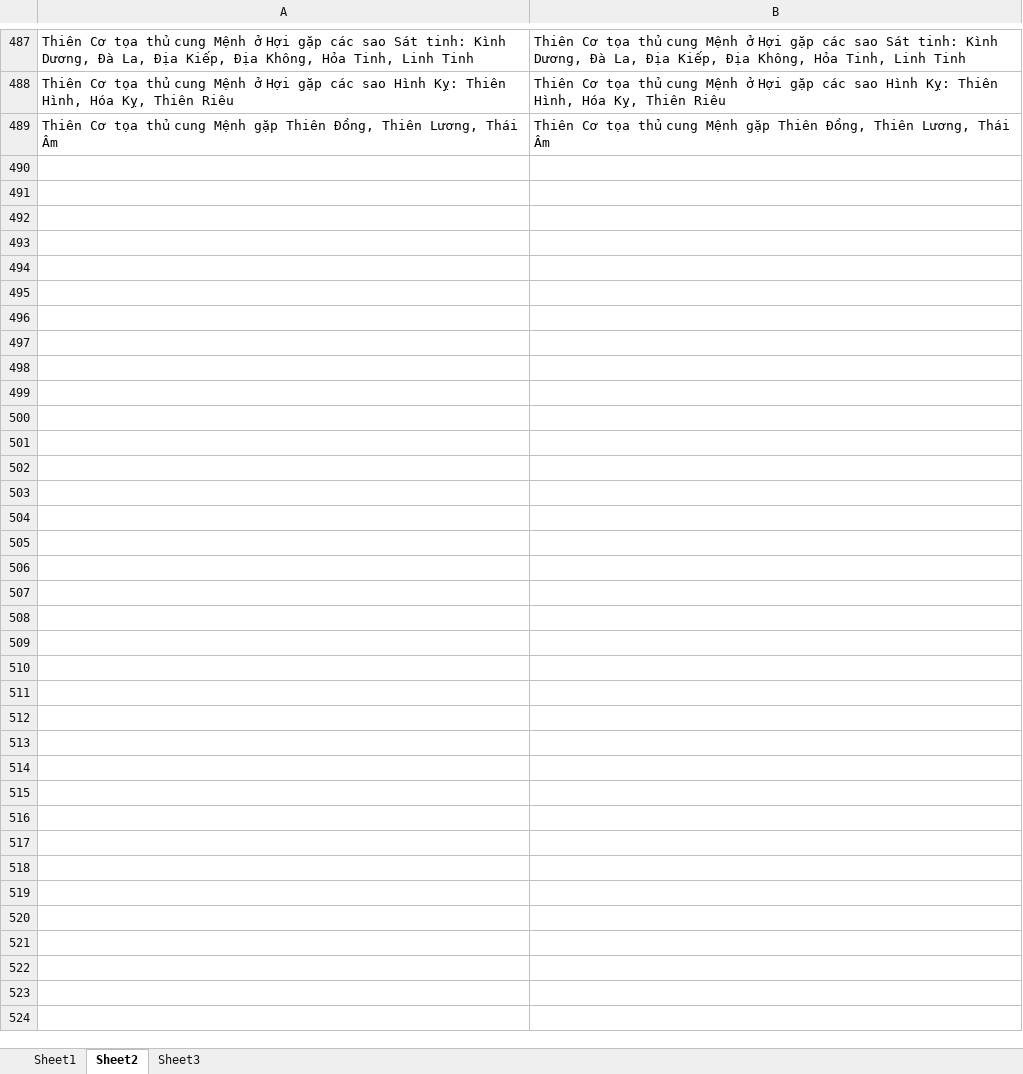
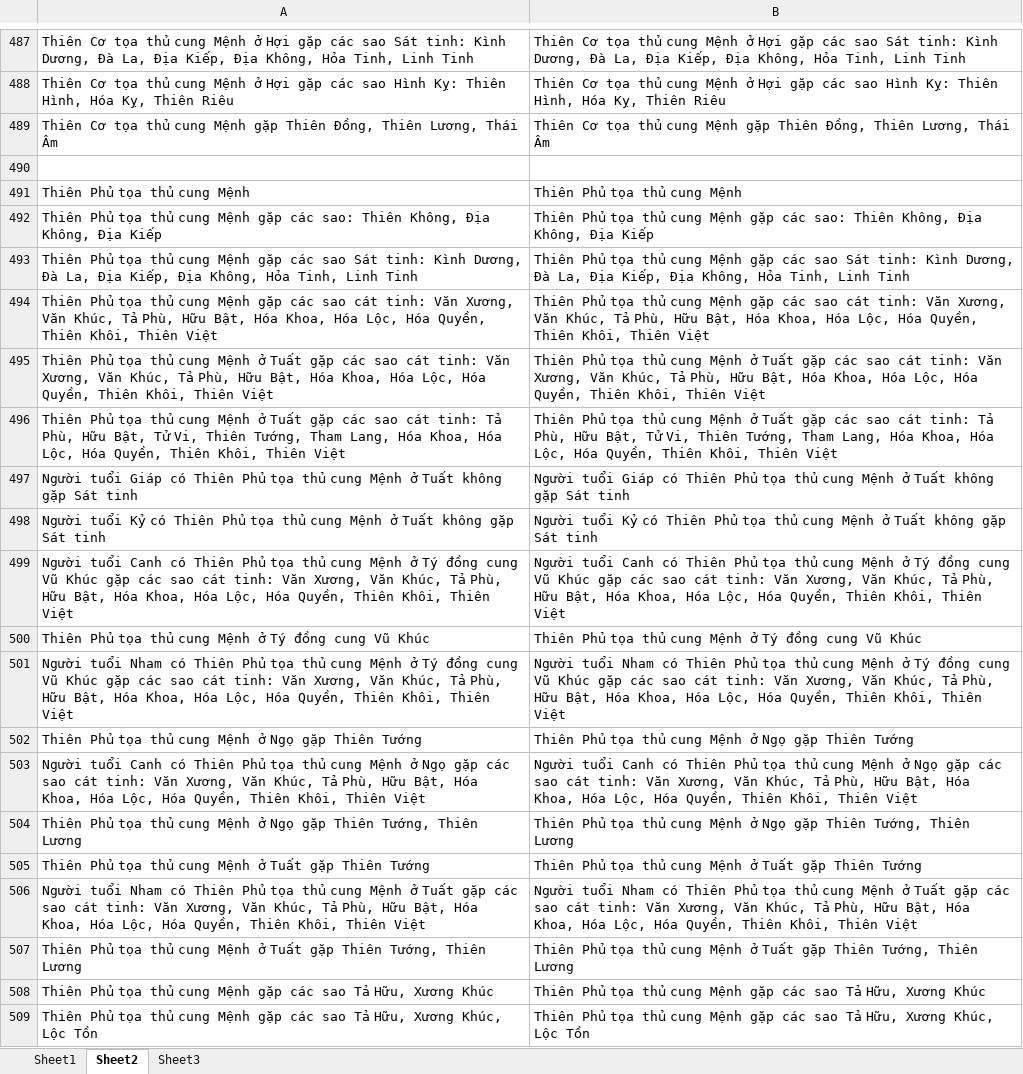
Before and after one commit to Donniehieu/LuanGiaiTuViBacPhai, an Excel workbook: LuanMenh.xlsx, sheet Sheet2, drawn as a sheet; only a part is shown, gaps mark what is left out; values as stored, in another font and other column widths than the file's, no borders; conditional formats not drawn; the diff names each change by its address in the sheet, - before the commit and + after, or states it on an @@ line.

Commit message:
Luận thiên phủ

```diff
--- a/LuanMenh.xlsx (sheet Sheet2)
+++ b/LuanMenh.xlsx (sheet Sheet2)
+row 490: (empty)
+row 491: Thiên Phủ tọa thủ cung Mệnh | Thiên Phủ tọa thủ cung Mệnh
+row 492: Thiên Phủ tọa thủ cung Mệnh gặp các sao: Thiên Không, Địa Không, Địa Kiếp | Thiên Phủ tọa thủ cung Mệnh gặp các sao: Thiên Không, Địa Không, Địa Kiếp
+row 493: Thiên Phủ tọa thủ cung Mệnh gặp các sao Sát tinh: Kình Dương, Đà La, Địa Kiếp, Địa Không, Hỏa Tinh, Linh Tinh | Thiên Phủ tọa thủ cung Mệnh gặp các sao Sát tinh: Kình Dương, Đà La, Địa Kiếp, Địa Không, Hỏa Tinh, Linh Tinh
+row 494: Thiên Phủ tọa thủ cung Mệnh gặp các sao cát tinh: Văn Xương, Văn Khúc, Tả Phù, Hữu Bật, Hóa Khoa, Hóa Lộc, Hóa Quyền, Thiên Khôi, Thiên Việt | Thiên Phủ tọa thủ cung Mệnh gặp các sao cát tinh: Văn Xương, Văn Khúc, Tả Phù, Hữu Bật, Hóa Khoa, Hóa Lộc, Hóa Quyền, Thiên Khôi, Thiên Việt
+row 495: Thiên Phủ tọa thủ cung Mệnh ở Tuất gặp các sao cát tinh: Văn Xương, Văn Khúc, Tả Phù, Hữu Bật, Hóa Khoa, Hóa Lộc, Hóa Quyền, Thiên Khôi, Thiên Việt | Thiên Phủ tọa thủ cung Mệnh ở Tuất gặp các sao cát tinh: Văn Xương, Văn Khúc, Tả Phù, Hữu Bật, Hóa Khoa, Hóa Lộc, Hóa Quyền, Thiên Khôi, Thiên Việt
+row 496: Thiên Phủ tọa thủ cung Mệnh ở Tuất gặp các sao cát tinh: Tả Phù, Hữu Bật, Tử Vi, Thiên Tướng, Tham Lang, Hóa Khoa, Hóa Lộc, Hóa Quyền, Thiên Khôi, Thiên Việt | Thiên Phủ tọa thủ cung Mệnh ở Tuất gặp các sao cát tinh: Tả Phù, Hữu Bật, Tử Vi, Thiên Tướng, Tham Lang, Hóa Khoa, Hóa Lộc, Hóa Quyền, Thiên Khôi, Thiên Việt
+row 497: Người tuổi Giáp có Thiên Phủ tọa thủ cung Mệnh ở Tuất không gặp Sát tinh | Người tuổi Giáp có Thiên Phủ tọa thủ cung Mệnh ở Tuất không gặp Sát tinh
+row 498: Người tuổi Kỷ có Thiên Phủ tọa thủ cung Mệnh ở Tuất không gặp Sát tinh | Người tuổi Kỷ có Thiên Phủ tọa thủ cung Mệnh ở Tuất không gặp Sát tinh
+row 499: Người tuổi Canh có Thiên Phủ tọa thủ cung Mệnh ở Tý đồng cung Vũ Khúc gặp các sao cát tinh: Văn Xương, Văn Khúc, Tả Phù, Hữu Bật, Hóa Khoa, Hóa Lộc, Hóa Quyền, Thiên Khôi, Thiên Việt | Người tuổi Canh có Thiên Phủ tọa thủ cung Mệnh ở Tý đồng cung Vũ Khúc gặp các sao cát tinh: Văn Xương, Văn Khúc, Tả Phù, Hữu Bật, Hóa Khoa, Hóa Lộc, Hóa Quyền, Thiên Khôi, Thiên Việt
+row 500: Thiên Phủ tọa thủ cung Mệnh ở Tý đồng cung Vũ Khúc | Thiên Phủ tọa thủ cung Mệnh ở Tý đồng cung Vũ Khúc
+row 501: Người tuổi Nham có Thiên Phủ tọa thủ cung Mệnh ở Tý đồng cung Vũ Khúc gặp các sao cát tinh: Văn Xương, Văn Khúc, Tả Phù, Hữu Bật, Hóa Khoa, Hóa Lộc, Hóa Quyền, Thiên Khôi, Thiên Việt | Người tuổi Nham có Thiên Phủ tọa thủ cung Mệnh ở Tý đồng cung Vũ Khúc gặp các sao cát tinh: Văn Xương, Văn Khúc, Tả Phù, Hữu Bật, Hóa Khoa, Hóa Lộc, Hóa Quyền, Thiên Khôi, Thiên Việt
+row 502: Thiên Phủ tọa thủ cung Mệnh ở Ngọ gặp Thiên Tướng | Thiên Phủ tọa thủ cung Mệnh ở Ngọ gặp Thiên Tướng
+row 503: Người tuổi Canh có Thiên Phủ tọa thủ cung Mệnh ở Ngọ gặp các sao cát tinh: Văn Xương, Văn Khúc, Tả Phù, Hữu Bật, Hóa Khoa, Hóa Lộc, Hóa Quyền, Thiên Khôi, Thiên Việt | Người tuổi Canh có Thiên Phủ tọa thủ cung Mệnh ở Ngọ gặp các sao cát tinh: Văn Xương, Văn Khúc, Tả Phù, Hữu Bật, Hóa Khoa, Hóa Lộc, Hóa Quyền, Thiên Khôi, Thiên Việt
+row 504: Thiên Phủ tọa thủ cung Mệnh ở Ngọ gặp Thiên Tướng, Thiên Lương | Thiên Phủ tọa thủ cung Mệnh ở Ngọ gặp Thiên Tướng, Thiên Lương
+row 505: Thiên Phủ tọa thủ cung Mệnh ở Tuất gặp Thiên Tướng | Thiên Phủ tọa thủ cung Mệnh ở Tuất gặp Thiên Tướng
+row 506: Người tuổi Nham có Thiên Phủ tọa thủ cung Mệnh ở Tuất gặp các sao cát tinh: Văn Xương, Văn Khúc, Tả Phù, Hữu Bật, Hóa Khoa, Hóa Lộc, Hóa Quyền, Thiên Khôi, Thiên Việt | Người tuổi Nham có Thiên Phủ tọa thủ cung Mệnh ở Tuất gặp các sao cát tinh: Văn Xương, Văn Khúc, Tả Phù, Hữu Bật, Hóa Khoa, Hóa Lộc, Hóa Quyền, Thiên Khôi, Thiên Việt
+row 507: Thiên Phủ tọa thủ cung Mệnh ở Tuất gặp Thiên Tướng, Thiên Lương | Thiên Phủ tọa thủ cung Mệnh ở Tuất gặp Thiên Tướng, Thiên Lương
+row 508: Thiên Phủ tọa thủ cung Mệnh gặp các sao Tả Hữu, Xương Khúc | Thiên Phủ tọa thủ cung Mệnh gặp các sao Tả Hữu, Xương Khúc
+row 509: Thiên Phủ tọa thủ cung Mệnh gặp các sao Tả Hữu, Xương Khúc, Lộc Tồn | Thiên Phủ tọa thủ cung Mệnh gặp các sao Tả Hữu, Xương Khúc, Lộc Tồn
```
Also changed, not shown: sheet Sheet3, 2 other files.
